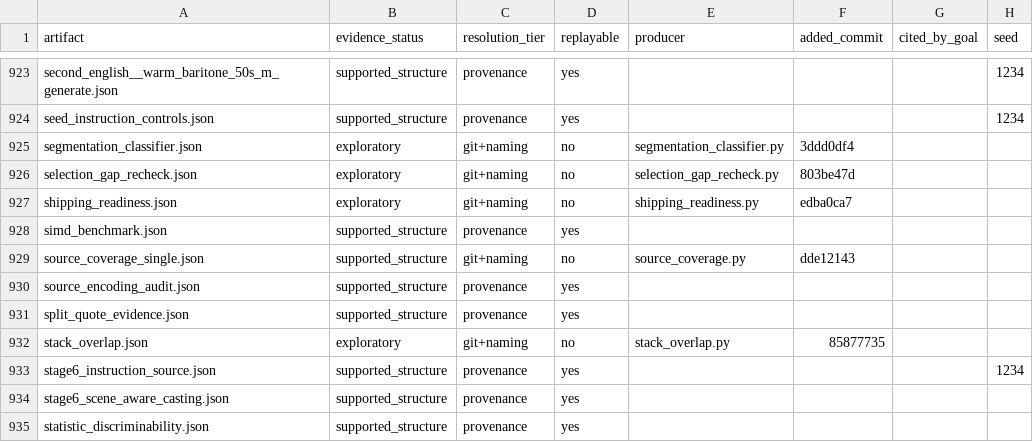
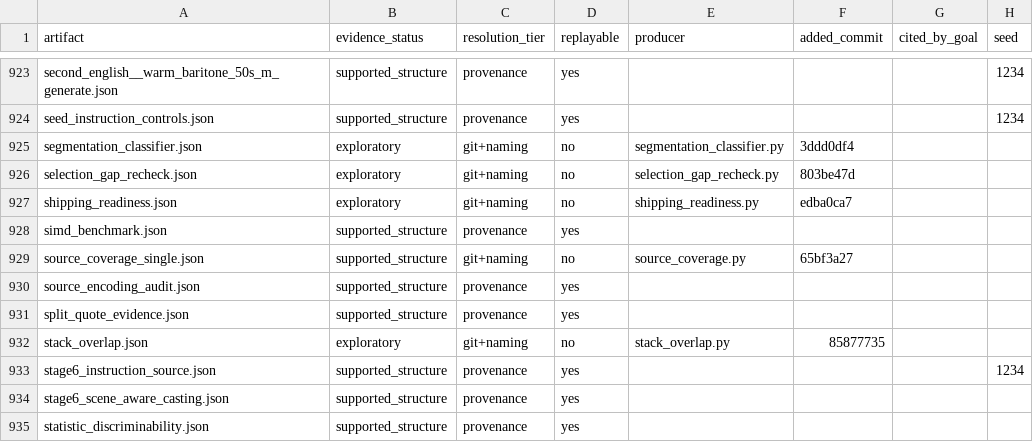
Before and after one commit to on22s/alexandria-audiobook2, a CSV file: results_index.csv, drawn as a sheet; only a part is shown, gaps mark what is left out; the diff names each change by its address in the sheet, - before the commit and + after, or states it on an @@ line.

```diff
--- a/results_index.csv
+++ b/results_index.csv
-F929 (added_commit): dde12143
+F929 (added_commit): 65bf3a27
```
Also changed, not shown: 3 other files.
